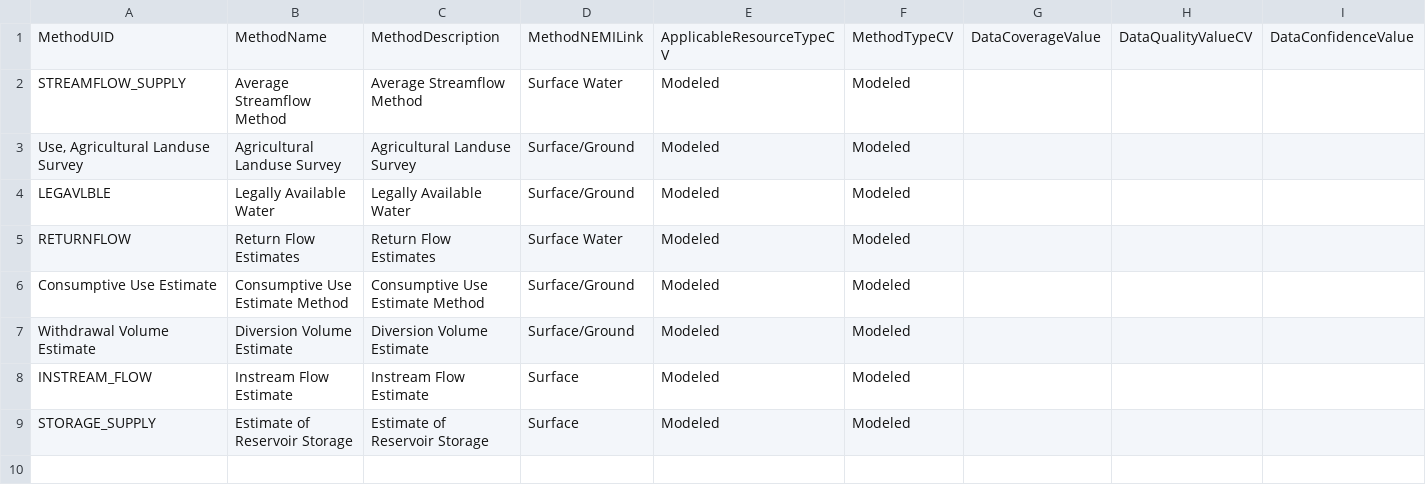
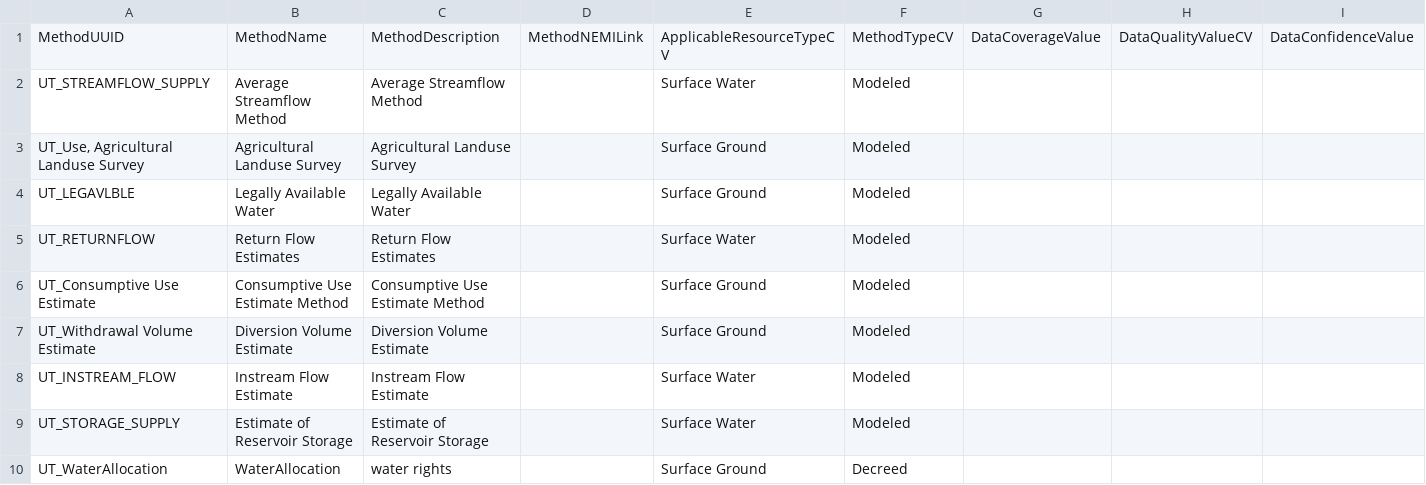
Before and after one commit to WSWCWaterDataExchange/WaDE2.0, a CSV file: Design_docs/SampleInputData/Aggregate/Utah/Methods_dim.csv, drawn as a sheet.

```diff
--- a/Design_docs/SampleInputData/Aggregate/Utah/Methods_dim.csv
+++ b/Design_docs/SampleInputData/Aggregate/Utah/Methods_dim.csv
@@ -1,9 +1,10 @@
-MethodUID,MethodName,MethodDescription,MethodNEMILink,ApplicableResourceTypeCV,MethodTypeCV,DataCoverageValue,DataQualityValueCV,DataConfidenceValue
-STREAMFLOW_SUPPLY,Average Streamflow Method,Average Streamflow Method,Surface Water,Modeled,Modeled,,,
-"Use, Agricultural Landuse Survey",Agricultural Landuse Survey,Agricultural Landuse Survey,Surface/Ground,Modeled,Modeled,,,
-LEGAVLBLE,Legally Available Water,Legally Available Water,Surface/Ground,Modeled,Modeled,,,
-RETURNFLOW,Return Flow Estimates,Return Flow Estimates,Surface Water,Modeled,Modeled,,,
-Consumptive Use Estimate,Consumptive Use Estimate Method,Consumptive Use Estimate Method,Surface/Ground,Modeled,Modeled,,,
-Withdrawal Volume Estimate,Diversion Volume Estimate,Diversion Volume Estimate,Surface/Ground,Modeled,Modeled,,,
-INSTREAM_FLOW,Instream Flow Estimate,Instream Flow Estimate,Surface,Modeled,Modeled,,,
-STORAGE_SUPPLY,Estimate of Reservoir Storage,Estimate of Reservoir Storage,Surface,Modeled,Modeled,,,
+MethodUUID,MethodName,MethodDescription,MethodNEMILink,ApplicableResourceTypeCV,MethodTypeCV,DataCoverageValue,DataQualityValueCV,DataConfidenceValue
+UT_STREAMFLOW_SUPPLY,Average Streamflow Method,Average Streamflow Method,,Surface Water,Modeled,,,
+"UT_Use, Agricultural Landuse Survey",Agricultural Landuse Survey,Agricultural Landuse Survey,,Surface Ground,Modeled,,,
+UT_LEGAVLBLE,Legally Available Water,Legally Available Water,,Surface Ground,Modeled,,,
+UT_RETURNFLOW,Return Flow Estimates,Return Flow Estimates,,Surface Water,Modeled,,,
+UT_Consumptive Use Estimate,Consumptive Use Estimate Method,Consumptive Use Estimate Method,,Surface Ground,Modeled,,,
+UT_Withdrawal Volume Estimate,Diversion Volume Estimate,Diversion Volume Estimate,,Surface Ground,Modeled,,,
+UT_INSTREAM_FLOW,Instream Flow Estimate,Instream Flow Estimate,,Surface Water,Modeled,,,
+UT_STORAGE_SUPPLY,Estimate of Reservoir Storage,Estimate of Reservoir Storage,,Surface Water,Modeled,,,
+UT_WaterAllocation,WaterAllocation,water rights ,,Surface Ground,Decreed,,,
```
Also changed, not shown: 14 other files.
